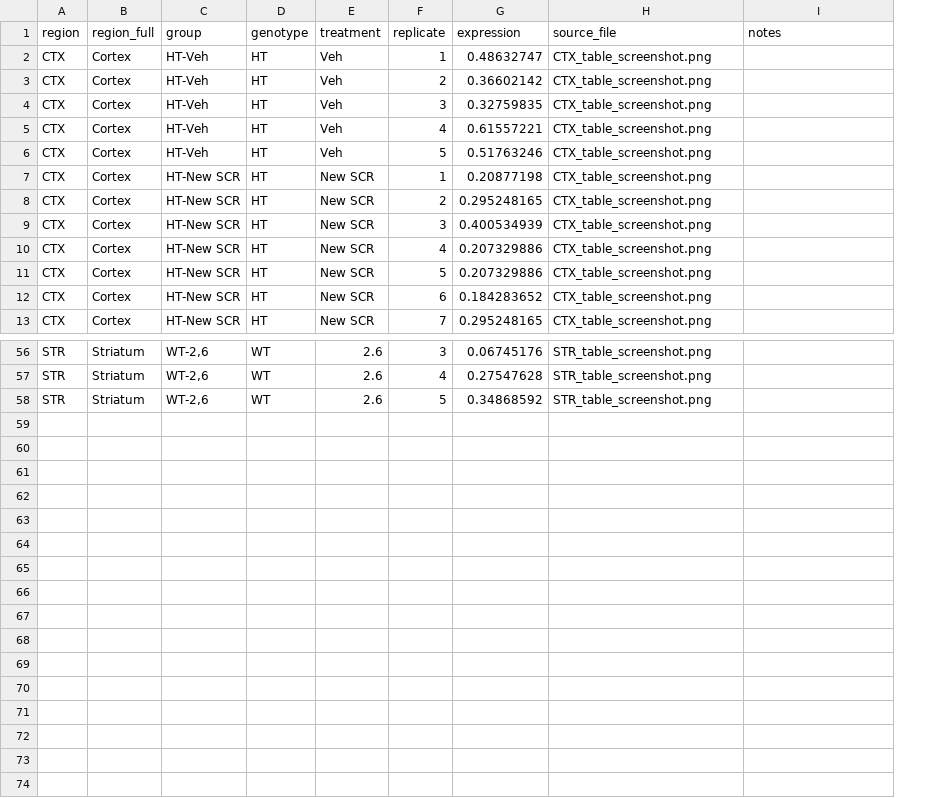
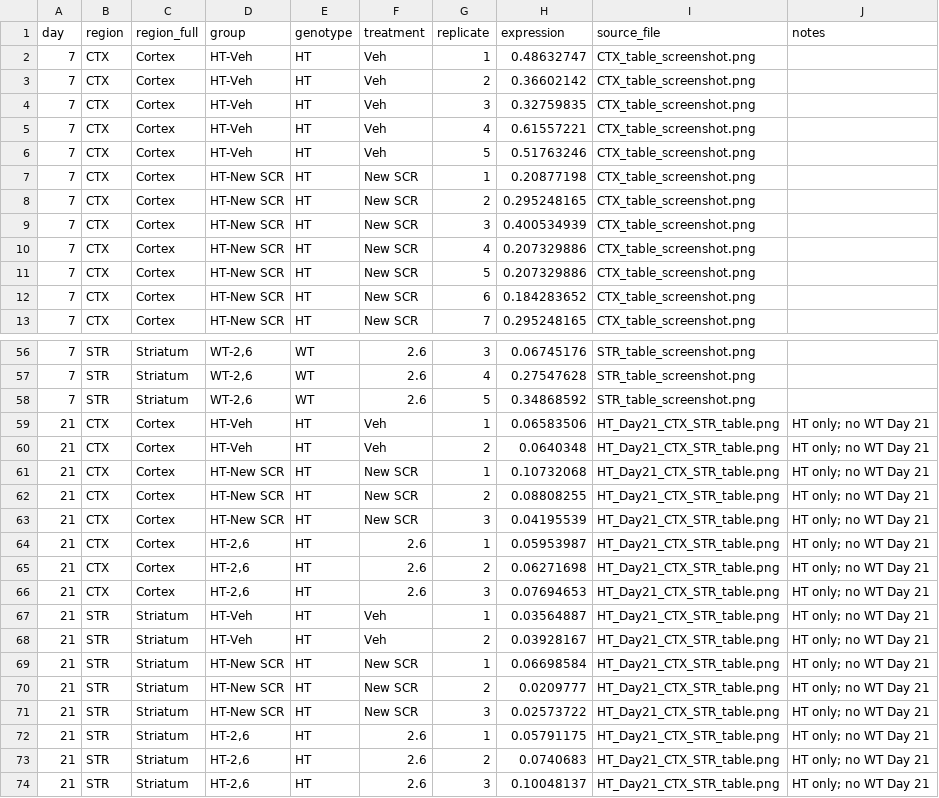
Before and after one commit to yuhua-ma/Echo_1, a CSV file: shank3-aso-mechanism/docs/qpcr/qpcr_ctx_str_long.csv, drawn as a sheet; only a part is shown, gaps mark what is left out; the diff names each change by its address in the sheet, - before the commit and + after, or states it on an @@ line.

Commit message:
Add Day 21 HT CTX/STR qPCR to Day 7 absolute-expression plots
Extend long CSV with day column; dodge Day 7 vs Day 21 on region plots;
ANOVA+Tukey within region×day×genotype; Day 21 HT-only panels.

```diff
--- a/shank3-aso-mechanism/docs/qpcr/qpcr_ctx_str_long.csv
+++ b/shank3-aso-mechanism/docs/qpcr/qpcr_ctx_str_long.csv
+column A (day), rows 2-13: all 7; rows 56-58: all 7
+row 59: 21 | CTX | Cortex | HT-Veh | HT | Veh | 1 | 0.06583506 | HT_Day21_CTX_STR_table.png | HT only; no WT Day 21
+row 60: 21 | CTX | Cortex | HT-Veh | HT | Veh | 2 | 0.0640348 | HT_Day21_CTX_STR_table.png | HT only; no WT Day 21
+row 61: 21 | CTX | Cortex | HT-New SCR | HT | New SCR | 1 | 0.10732068 | HT_Day21_CTX_STR_table.png | HT only; no WT Day 21
+row 62: 21 | CTX | Cortex | HT-New SCR | HT | New SCR | 2 | 0.08808255 | HT_Day21_CTX_STR_table.png | HT only; no WT Day 21
+row 63: 21 | CTX | Cortex | HT-New SCR | HT | New SCR | 3 | 0.04195539 | HT_Day21_CTX_STR_table.png | HT only; no WT Day 21
+row 64: 21 | CTX | Cortex | HT-2,6 | HT | 2.6 | 1 | 0.05953987 | HT_Day21_CTX_STR_table.png | HT only; no WT Day 21
+row 65: 21 | CTX | Cortex | HT-2,6 | HT | 2.6 | 2 | 0.06271698 | HT_Day21_CTX_STR_table.png | HT only; no WT Day 21
+row 66: 21 | CTX | Cortex | HT-2,6 | HT | 2.6 | 3 | 0.07694653 | HT_Day21_CTX_STR_table.png | HT only; no WT Day 21
+row 67: 21 | STR | Striatum | HT-Veh | HT | Veh | 1 | 0.03564887 | HT_Day21_CTX_STR_table.png | HT only; no WT Day 21
+row 68: 21 | STR | Striatum | HT-Veh | HT | Veh | 2 | 0.03928167 | HT_Day21_CTX_STR_table.png | HT only; no WT Day 21
+row 69: 21 | STR | Striatum | HT-New SCR | HT | New SCR | 1 | 0.06698584 | HT_Day21_CTX_STR_table.png | HT only; no WT Day 21
+row 70: 21 | STR | Striatum | HT-New SCR | HT | New SCR | 2 | 0.0209777 | HT_Day21_CTX_STR_table.png | HT only; no WT Day 21
+row 71: 21 | STR | Striatum | HT-New SCR | HT | New SCR | 3 | 0.02573722 | HT_Day21_CTX_STR_table.png | HT only; no WT Day 21
+row 72: 21 | STR | Striatum | HT-2,6 | HT | 2.6 | 1 | 0.05791175 | HT_Day21_CTX_STR_table.png | HT only; no WT Day 21
+row 73: 21 | STR | Striatum | HT-2,6 | HT | 2.6 | 2 | 0.0740683 | HT_Day21_CTX_STR_table.png | HT only; no WT Day 21
+row 74: 21 | STR | Striatum | HT-2,6 | HT | 2.6 | 3 | 0.10048137 | HT_Day21_CTX_STR_table.png | HT only; no WT Day 21
```
Also changed, not shown: shank3-aso-mechanism/docs/qpcr/qpcr_ctx_str_mean_sem.csv, shank3-aso-mechanism/docs/qpcr/qpcr_ctx_str_stats.csv, 7 other files.
